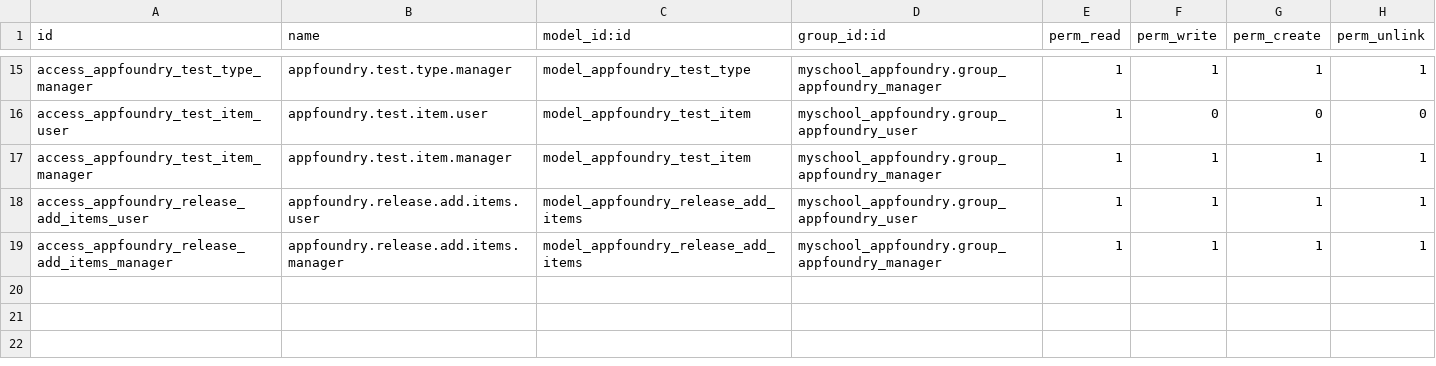
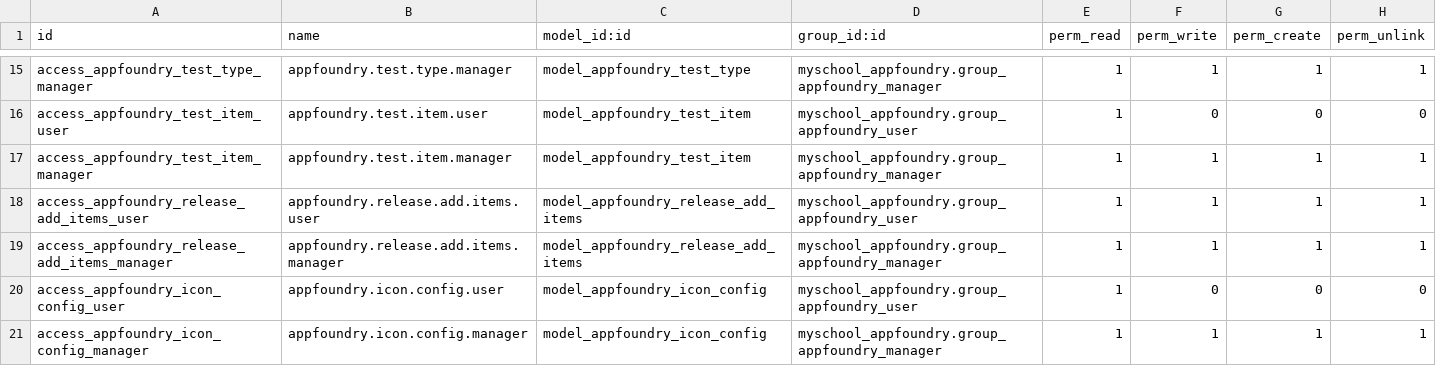
Before and after one commit to ictolvpbe/MySchool_addons, a CSV file: myschool_appfoundry/security/ir.model.access.csv, drawn as a sheet; only a part is shown, gaps mark what is left out.

Commit message:
Config in AppFoundry for icon gen and main colors in there

```diff
--- a/myschool_appfoundry/security/ir.model.access.csv
+++ b/myschool_appfoundry/security/ir.model.access.csv
@@ -19 +19,3 @@ access_appfoundry_release_add_items_user,appfoundry.release.add.items.user,model
 access_appfoundry_release_add_items_manager,appfoundry.release.add.items.manager,model_appfoundry_release_add_items,myschool_appfoundry.group_appfoundry_manager,1,1,1,1
+access_appfoundry_icon_config_user,appfoundry.icon.config.user,model_appfoundry_icon_config,myschool_appfoundry.group_appfoundry_user,1,0,0,0
+access_appfoundry_icon_config_manager,appfoundry.icon.config.manager,model_appfoundry_icon_config,myschool_appfoundry.group_appfoundry_manager,1,1,1,1
```
Also changed, not shown: 8 other files.
